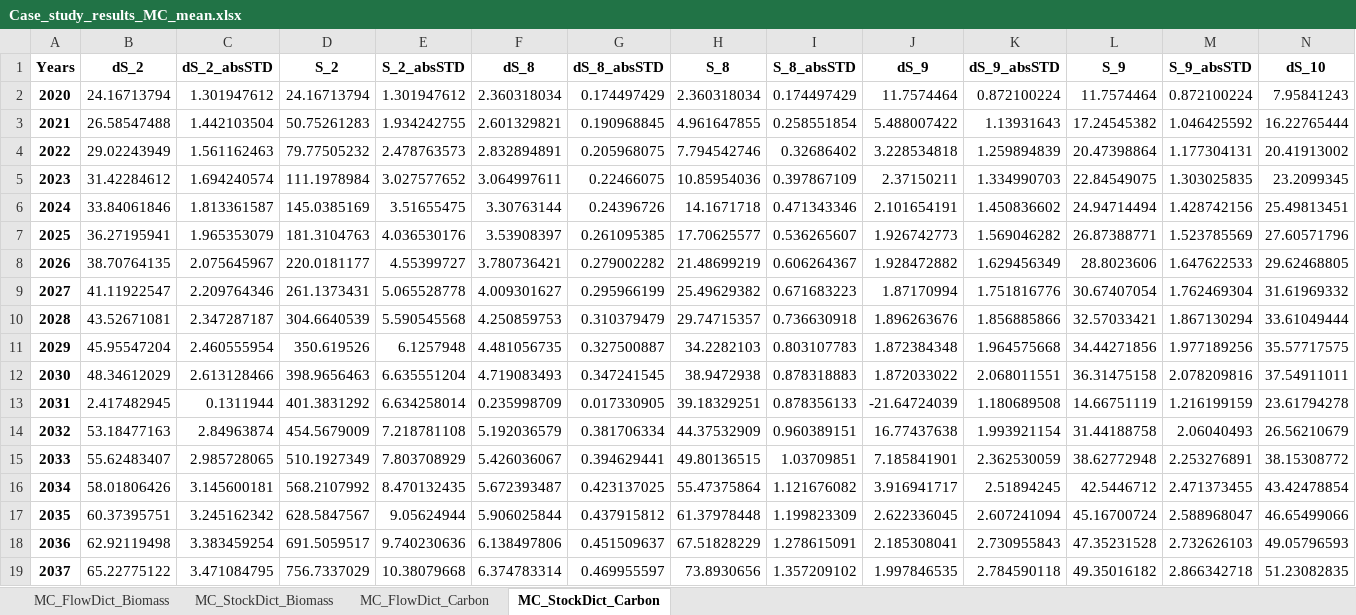
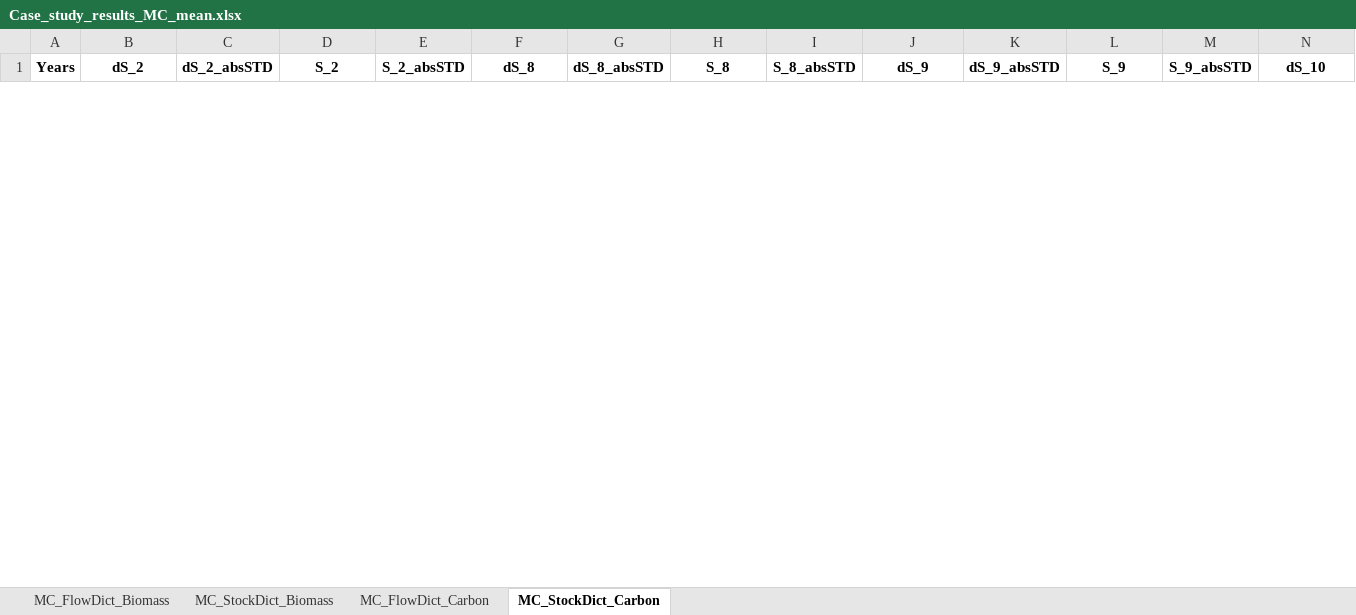
Before and after one commit to lukashpe/biODYM, an Excel workbook: case_study_results/Case_study_results_MC_mean.xlsx, sheet MC_StockDict_Carbon, drawn as a sheet; only a part is shown; values as stored, in another font and other column widths than the file's, no borders; removed rows and columns are numbered as before the commit, all else as after; rows hold the shown columns only; the diff covers the shown part only; the diff names each change by its address in the sheet, - before the commit and + after, or states it on an @@ line.

```diff
--- a/case_study_results/Case_study_results_MC_mean.xlsx (sheet MC_StockDict_Carbon)
+++ b/case_study_results/Case_study_results_MC_mean.xlsx (sheet MC_StockDict_Carbon)
-row 2: 2020 | 24.16713794 | 1.301947612 | 24.16713794 | 1.301947612 | 2.360318034 | 0.174497429 | 2.360318034 | 0.174497429 | 11.7574464 | 0.872100224 | 11.7574464 | 0.872100224 | 7.95841243
-row 3: 2021 | 26.58547488 | 1.442103504 | 50.75261283 | 1.934242755 | 2.601329821 | 0.190968845 | 4.961647855 | 0.258551854 | 5.488007422 | 1.13931643 | 17.24545382 | 1.046425592 | 16.22765444
-row 4: 2022 | 29.02243949 | 1.561162463 | 79.77505232 | 2.478763573 | 2.832894891 | 0.205968075 | 7.794542746 | 0.32686402 | 3.228534818 | 1.259894839 | 20.47398864 | 1.177304131 | 20.41913002
-row 5: 2023 | 31.42284612 | 1.694240574 | 111.1978984 | 3.027577652 | 3.064997611 | 0.22466075 | 10.85954036 | 0.397867109 | 2.37150211 | 1.334990703 | 22.84549075 | 1.303025835 | 23.2099345
-row 6: 2024 | 33.84061846 | 1.813361587 | 145.0385169 | 3.51655475 | 3.30763144 | 0.24396726 | 14.1671718 | 0.471343346 | 2.101654191 | 1.450836602 | 24.94714494 | 1.428742156 | 25.49813451
-row 7: 2025 | 36.27195941 | 1.965353079 | 181.3104763 | 4.036530176 | 3.53908397 | 0.261095385 | 17.70625577 | 0.536265607 | 1.926742773 | 1.569046282 | 26.87388771 | 1.523785569 | 27.60571796
-row 8: 2026 | 38.70764135 | 2.075645967 | 220.0181177 | 4.55399727 | 3.780736421 | 0.279002282 | 21.48699219 | 0.606264367 | 1.928472882 | 1.629456349 | 28.8023606 | 1.647622533 | 29.62468805
-row 9: 2027 | 41.11922547 | 2.209764346 | 261.1373431 | 5.065528778 | 4.009301627 | 0.295966199 | 25.49629382 | 0.671683223 | 1.87170994 | 1.751816776 | 30.67407054 | 1.762469304 | 31.61969332
-row 10: 2028 | 43.52671081 | 2.347287187 | 304.6640539 | 5.590545568 | 4.250859753 | 0.310379479 | 29.74715357 | 0.736630918 | 1.896263676 | 1.856885866 | 32.57033421 | 1.867130294 | 33.61049444
-row 11: 2029 | 45.95547204 | 2.460555954 | 350.619526 | 6.1257948 | 4.481056735 | 0.327500887 | 34.2282103 | 0.803107783 | 1.872384348 | 1.964575668 | 34.44271856 | 1.977189256 | 35.57717575
-row 12: 2030 | 48.34612029 | 2.613128466 | 398.9656463 | 6.635551204 | 4.719083493 | 0.347241545 | 38.9472938 | 0.878318883 | 1.872033022 | 2.068011551 | 36.31475158 | 2.078209816 | 37.54911011
-row 13: 2031 | 2.417482945 | 0.1311944 | 401.3831292 | 6.634258014 | 0.235998709 | 0.017330905 | 39.18329251 | 0.878356133 | -21.64724039 | 1.180689508 | 14.66751119 | 1.216199159 | 23.61794278
-row 14: 2032 | 53.18477163 | 2.84963874 | 454.5679009 | 7.218781108 | 5.192036579 | 0.381706334 | 44.37532909 | 0.960389151 | 16.77437638 | 1.993921154 | 31.44188758 | 2.06040493 | 26.56210679
-row 15: 2033 | 55.62483407 | 2.985728065 | 510.1927349 | 7.803708929 | 5.426036067 | 0.394629441 | 49.80136515 | 1.03709851 | 7.185841901 | 2.362530059 | 38.62772948 | 2.253276891 | 38.15308772
-row 16: 2034 | 58.01806426 | 3.145600181 | 568.2107992 | 8.470132435 | 5.672393487 | 0.423137025 | 55.47375864 | 1.121676082 | 3.916941717 | 2.51894245 | 42.5446712 | 2.471373455 | 43.42478854
-row 17: 2035 | 60.37395751 | 3.245162342 | 628.5847567 | 9.05624944 | 5.906025844 | 0.437915812 | 61.37978448 | 1.199823309 | 2.622336045 | 2.607241094 | 45.16700724 | 2.588968047 | 46.65499066
-row 18: 2036 | 62.92119498 | 3.383459254 | 691.5059517 | 9.740230636 | 6.138497806 | 0.451509637 | 67.51828229 | 1.278615091 | 2.185308041 | 2.730955843 | 47.35231528 | 2.732626103 | 49.05796593
-row 19: 2037 | 65.22775122 | 3.471084795 | 756.7337029 | 10.38079668 | 6.374783314 | 0.469955597 | 73.8930656 | 1.357209102 | 1.997846535 | 2.784590118 | 49.35016182 | 2.866342718 | 51.23082835
```
Also changed, not shown: 21 added rows and 3 removed rows elsewhere in this sheet, sheet MC_FlowDict_Biomass, sheet MC_FlowDict_Carbon, sheet MC_StockDict_Biomass, case_study_results/Case_study_results.xlsx, 1 other file.
